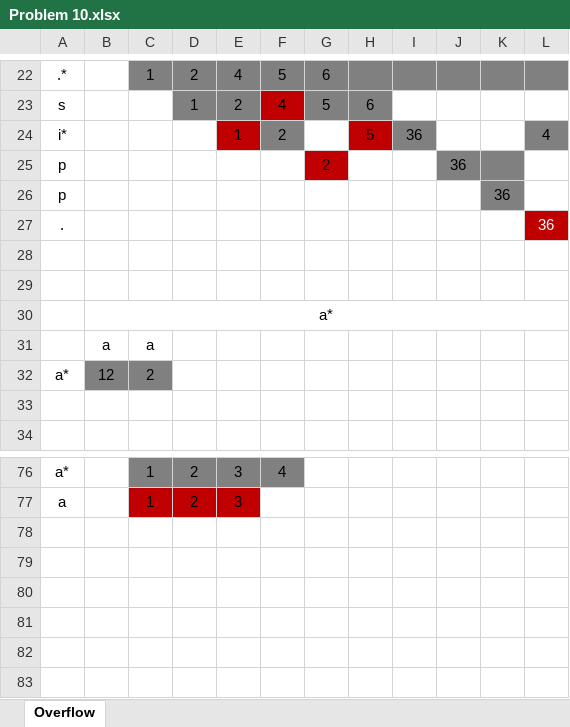
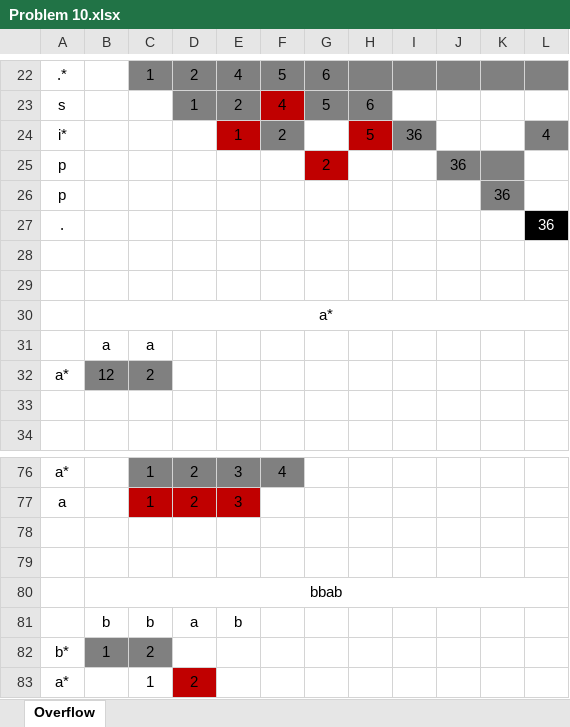
Before and after one commit to andreypudov/leetcode, an Excel workbook: analytics/Problem 10.xlsx, sheet Overflow, drawn as a sheet; only a part is shown, gaps mark what is left out; values as stored, in another font and other column widths than the file's, no borders; the diff names each change by its address in the sheet, - before the commit and + after, or states it on an @@ line.

```diff
--- a/analytics/Problem 10.xlsx (sheet Overflow)
+++ b/analytics/Problem 10.xlsx (sheet Overflow)
-L27 fill: #C00000
+L27 fill: #000000
+row 78: (empty)
+row 79: (empty)
+row 80:  | bbab
+row 81:  | b | b | a | b
+row 82: b* | 1 | 2
+row 83: a* |  | 1 | 2
```
Also changed, not shown: 2 other files.
